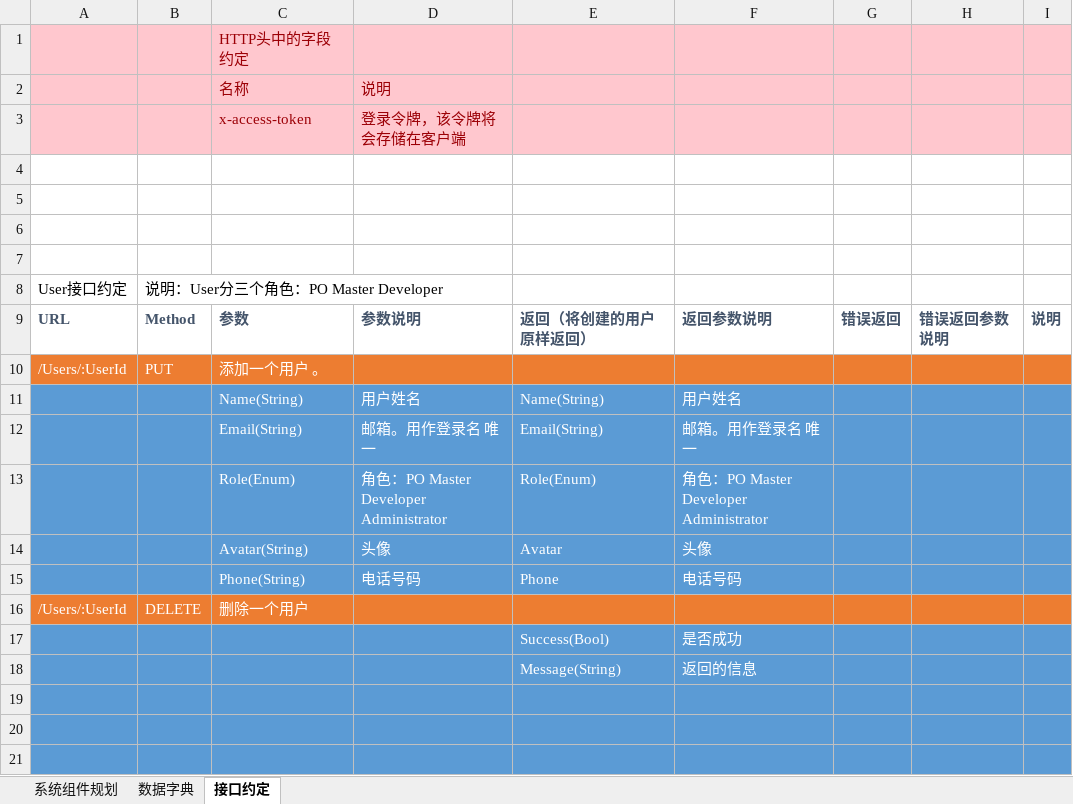
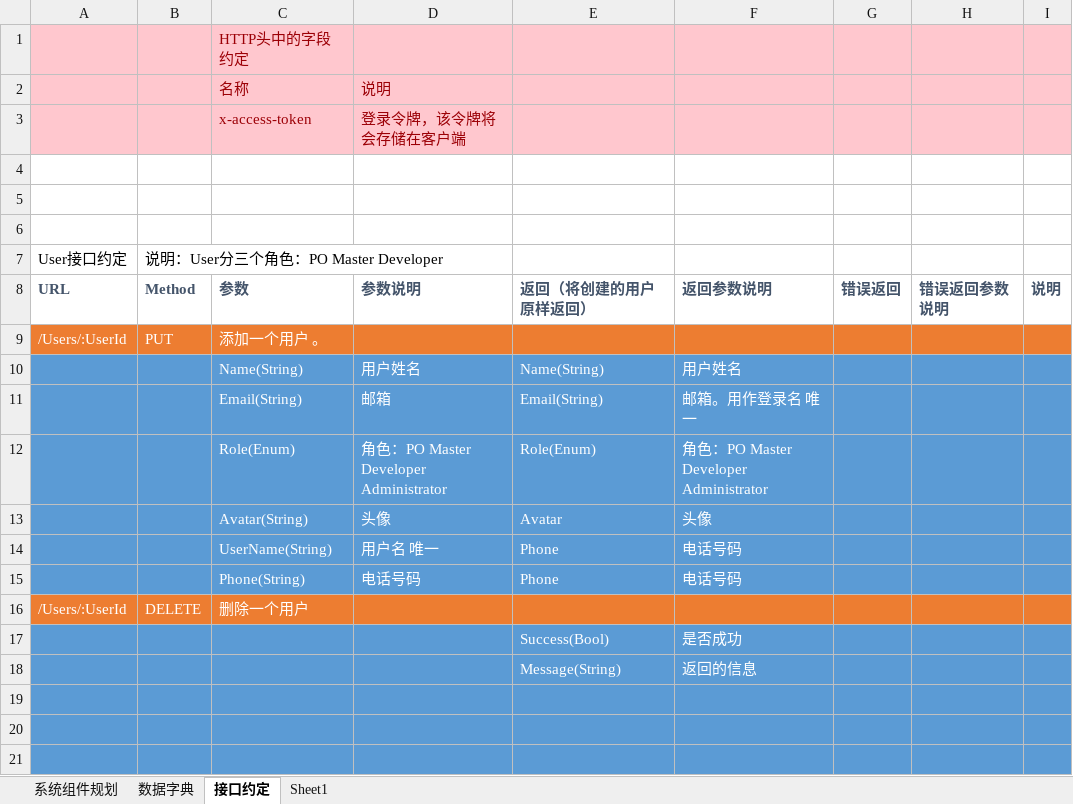
Before and after one commit to ScrumManagementDevelopingTeam/ScrumDevelopment, an Excel workbook: UI/功能／接口设计.xlsx, sheet 接口约定, drawn as a sheet; only a part is shown; values as stored, in another font and other column widths than the file's, no borders; removed rows and columns are numbered as before the commit, all else as after; the diff names each change by its address in the sheet, - before the commit and + after, or states it on an @@ line.

```diff
--- a/UI/功能／接口设计.xlsx (sheet 接口约定)
+++ b/UI/功能／接口设计.xlsx (sheet 接口约定)
+sheet tab: Sheet1
-row 7: (empty)
-D11: 邮箱。用作登录名 唯一
+D11: 邮箱
+row 14:  |  | UserName(String) | 用户名 唯一 | Phone | 电话号码
```
